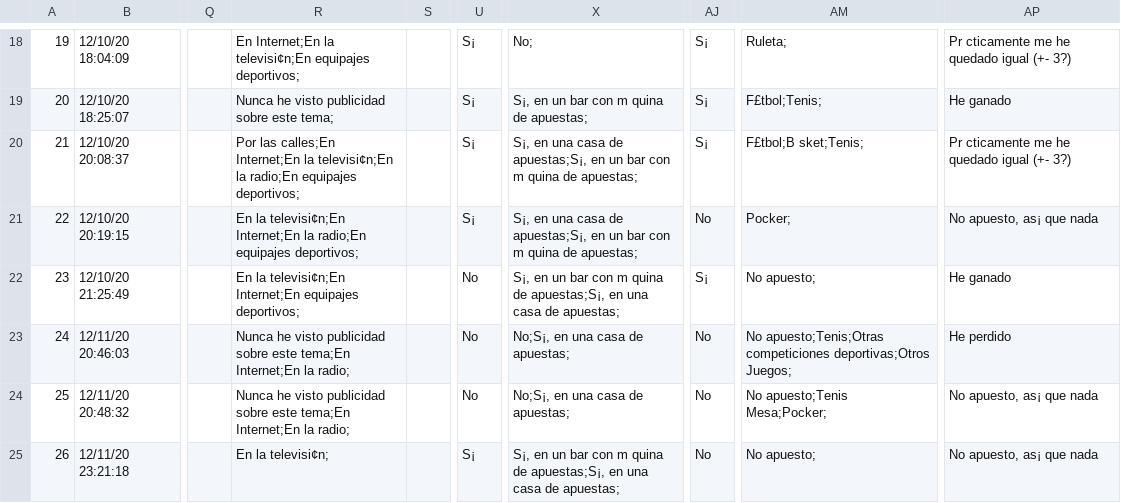
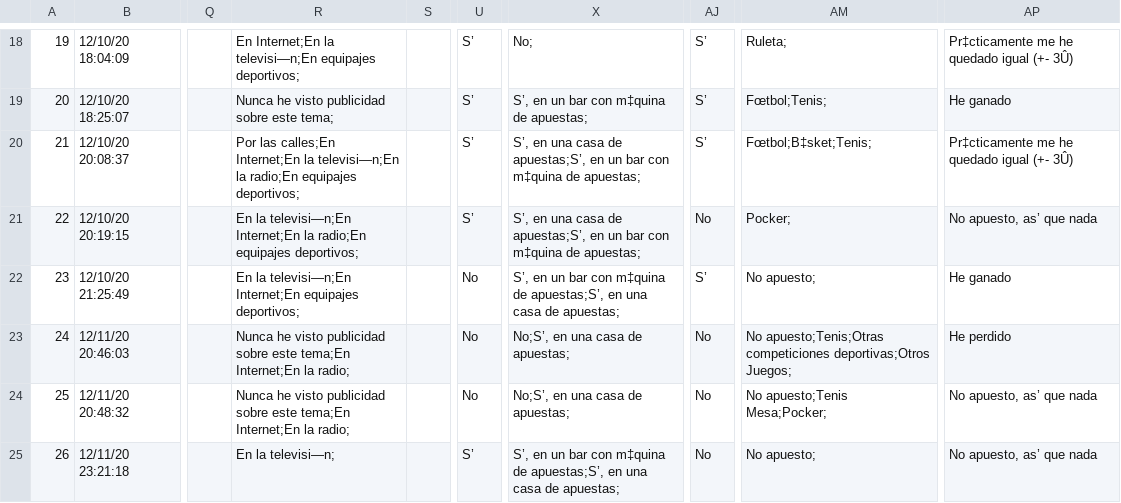
Before and after one commit to imjuanvi/prueba_datos01, a CSV file: Prueba02.csv, drawn as a sheet; only a part is shown, gaps mark what is left out; the diff covers the shown part only; the diff names each change by its address in the sheet, - before the commit and + after, or states it on an @@ line.

```diff
--- a/Prueba02.csv
+++ b/Prueba02.csv
-R18: …Internet;En la televisi¢n;En equipajes deportivos;
+R18: …Internet;En la televisi—n;En equipajes deportivos;
-U18:U21: S¡
+U18:U21: S’
-AJ18:AJ20: S¡
+AJ18:AJ20: S’
-AP18: Pr cticamente me he quedado igual (+- 3?)
+AP18: Pr‡cticamente me he quedado igual (+- 3Û)
-X19: S¡, en un bar con m quina de apuestas;
+X19: S’, en un bar con m‡quina de apuestas;
-AM19: F£tbol;Tenis;
+AM19: Fœtbol;Tenis;
-R20: …Internet;En la televisi¢n;En la radio;En…
+R20: …Internet;En la televisi—n;En la radio;En…
-X20:X21: S¡, en una casa de apuestas;S¡, en un bar con m quina de apuestas;
+X20:X21: S’, en una casa de apuestas;S’, en un bar con m‡quina de apuestas;
-AM20: F£tbol;B sket;Tenis;
+AM20: Fœtbol;B‡sket;Tenis;
-AP20: Pr cticamente me he quedado igual (+- 3?)
+AP20: Pr‡cticamente me he quedado igual (+- 3Û)
-R21: En la televisi¢n;En Internet;En la…
+R21: En la televisi—n;En Internet;En la…
-AP21: No apuesto, as¡ que nada
+AP21: No apuesto, as’ que nada
-R22: En la televisi¢n;En Internet;En equipajes…
+R22: En la televisi—n;En Internet;En equipajes…
-X22: S¡, en un bar con m quina de apuestas;S¡, en una…
+X22: S’, en un bar con m‡quina de apuestas;S’, en una…
-AJ22: S¡
+AJ22: S’
-X23:X24: No;S¡, en una casa de apuestas;
+X23:X24: No;S’, en una casa de apuestas;
-AP24:AP25: No apuesto, as¡ que nada
+AP24:AP25: No apuesto, as’ que nada
-R25: En la televisi¢n;
+R25: En la televisi—n;
-U25: S¡
+U25: S’
-X25: S¡, en un bar con m quina de apuestas;S¡, en una…
+X25: S’, en un bar con m‡quina de apuestas;S’, en una…
```
Also changed, not shown: 122 edited cells elsewhere in this file.
